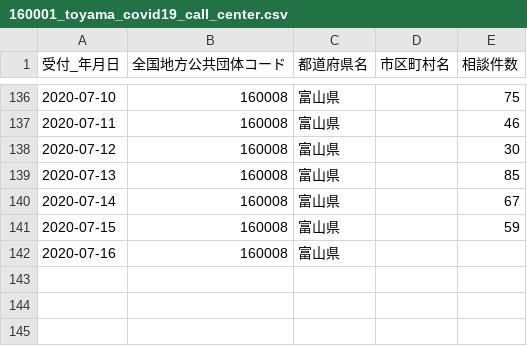
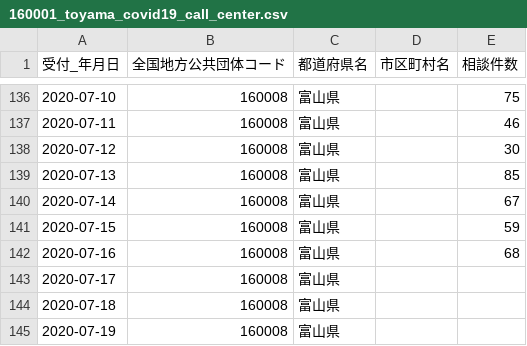
Before and after one commit to imabari/toyama-covid19, a CSV file: 160001_toyama_covid19_call_center.csv, drawn as a sheet; only a part is shown, gaps mark what is left out.

```diff
--- a/160001_toyama_covid19_call_center.csv
+++ b/160001_toyama_covid19_call_center.csv
@@ -141,2 +141,5 @@
 2020-07-15,160008,富山県,,59
-2020-07-16,160008,富山県,,
+2020-07-16,160008,富山県,,68
+2020-07-17,160008,富山県,,
+2020-07-18,160008,富山県,,
+2020-07-19,160008,富山県,,
```
Also changed, not shown: 160001_toyama_covid19_confirm_negative.csv, 160001_toyama_covid19_confirm_patients.csv, 6 other files.
